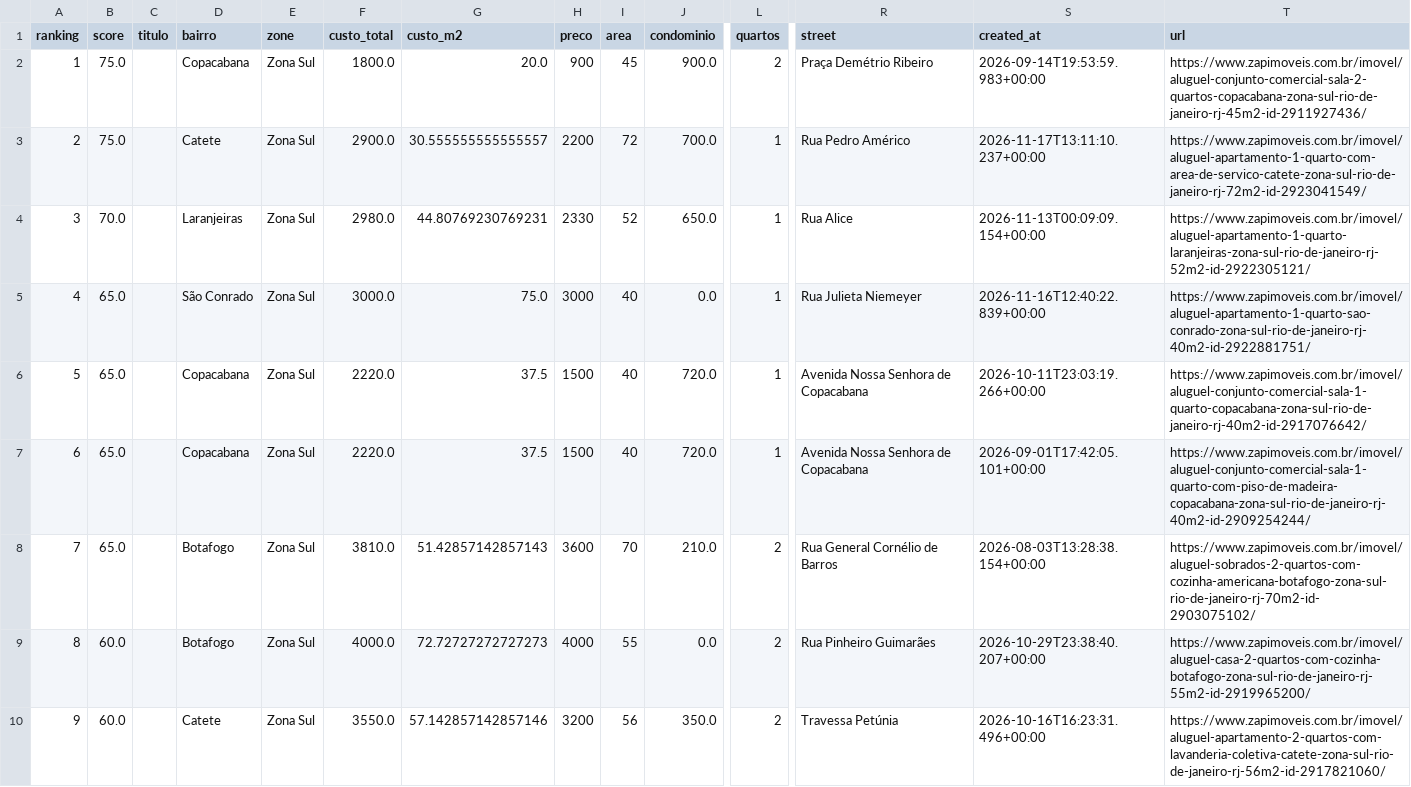
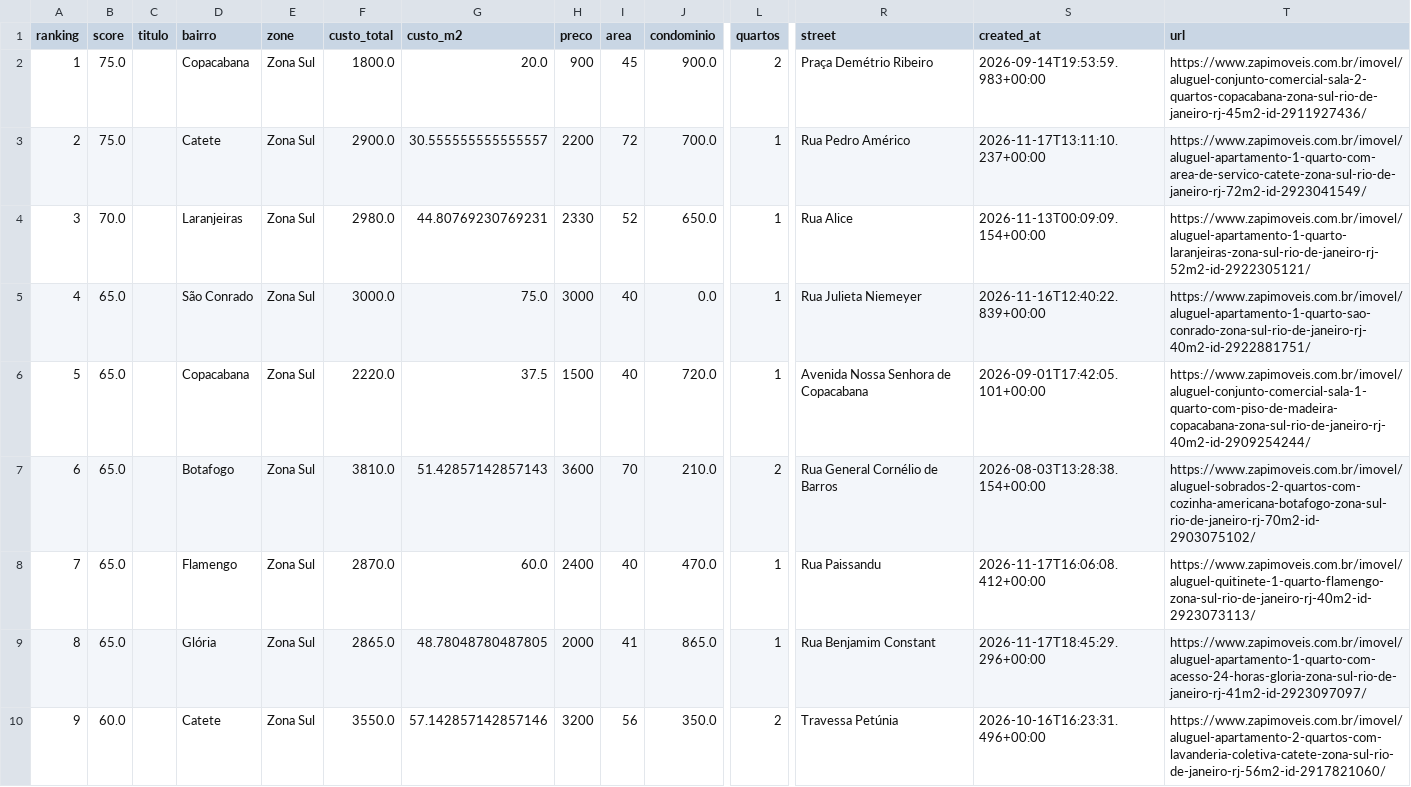
Before and after one commit to DboechatM/RentHunter, a CSV file: data/zap/top/top10.csv, drawn as a sheet; only a part is shown, gaps mark what is left out; the diff covers the shown part only; the diff names each change by its address in the sheet, - before the commit and + after, or states it on an @@ line.

```diff
--- a/data/zap/top/top10.csv
+++ b/data/zap/top/top10.csv
-S6 (created_at): 2026-10-11T23:03:19.266+00:00
+S6 (created_at): 2026-09-01T17:42:05.101+00:00
-T6 (url): https://www.zapimoveis.com.br/imovel/aluguel-conjunto-comercial-sala-1-quarto-copacabana-zona-sul-rio-de-janeiro-rj-40m2-id-2917076642/
+T6 (url): https://www.zapimoveis.com.br/imovel/aluguel-conjunto-comercial-sala-1-quarto-com-piso-de-madeira-copacabana-zona-sul-rio-de-janeiro-rj-40m2-id-2909254244/
-D7 (bairro): Copacabana
+D7 (bairro): Botafogo
-F7 (custo_total): 2220.0
+F7 (custo_total): 3810.0
-G7 (custo_m2): 37.5
+G7 (custo_m2): 51.42857142857143
-H7 (preco): 1500
+H7 (preco): 3600
-I7 (area): 40
+I7 (area): 70
-J7 (condominio): 720.0
+J7 (condominio): 210.0
-L7 (quartos): 1
+L7 (quartos): 2
-R7 (street): Avenida Nossa Senhora de Copacabana
+R7 (street): Rua General Cornélio de Barros
-S7 (created_at): 2026-09-01T17:42:05.101+00:00
+S7 (created_at): 2026-08-03T13:28:38.154+00:00
-T7 (url): https://www.zapimoveis.com.br/imovel/aluguel-conjunto-comercial-sala-1-quarto-com-piso-de-madeira-copacabana-zona-sul-rio-de-janeiro-rj-40m2-id-2909254244/
+T7 (url): https://www.zapimoveis.com.br/imovel/aluguel-sobrados-2-quartos-com-cozinha-americana-botafogo-zona-sul-rio-de-janeiro-rj-70m2-id-2903075102/
-D8 (bairro): Botafogo
+D8 (bairro): Flamengo
-F8 (custo_total): 3810.0
+F8 (custo_total): 2870.0
-G8 (custo_m2): 51.42857142857143
+G8 (custo_m2): 60.0
-H8 (preco): 3600
+H8 (preco): 2400
-I8 (area): 70
+I8 (area): 40
-J8 (condominio): 210.0
+J8 (condominio): 470.0
-L8:L9 (quartos): 2
+L8:L9 (quartos): 1
-R8 (street): Rua General Cornélio de Barros
+R8 (street): Rua Paissandu
-S8 (created_at): 2026-08-03T13:28:38.154+00:00
+S8 (created_at): 2026-11-17T16:06:08.412+00:00
-T8 (url): https://www.zapimoveis.com.br/imovel/aluguel-sobrados-2-quartos-com-cozinha-americana-botafogo-zona-sul-rio-de-janeiro-rj-70m2-id-2903075102/
+T8 (url): https://www.zapimoveis.com.br/imovel/aluguel-quitinete-1-quarto-flamengo-zona-sul-rio-de-janeiro-rj-40m2-id-2923073113/
-B9 (score): 60.0
+B9 (score): 65.0
-D9 (bairro): Botafogo
+D9 (bairro): Glória
-F9 (custo_total): 4000.0
+F9 (custo_total): 2865.0
-G9 (custo_m2): 72.72727272727273
+G9 (custo_m2): 48.78048780487805
-H9 (preco): 4000
+H9 (preco): 2000
-I9 (area): 55
+I9 (area): 41
-J9 (condominio): 0.0
+J9 (condominio): 865.0
-R9 (street): Rua Pinheiro Guimarães
+R9 (street): Rua Benjamim Constant
-S9 (created_at): 2026-10-29T23:38:40.207+00:00
+S9 (created_at): 2026-11-17T18:45:29.296+00:00
-T9 (url): https://www.zapimoveis.com.br/imovel/aluguel-casa-2-quartos-com-cozinha-botafogo-zona-sul-rio-de-janeiro-rj-55m2-id-2919965200/
+T9 (url): https://www.zapimoveis.com.br/imovel/aluguel-apartamento-1-quarto-com-acesso-24-horas-gloria-zona-sul-rio-de-janeiro-rj-41m2-id-2923097097/
```
Also changed, not shown: 10 edited cells elsewhere in this file, 3 other files.
